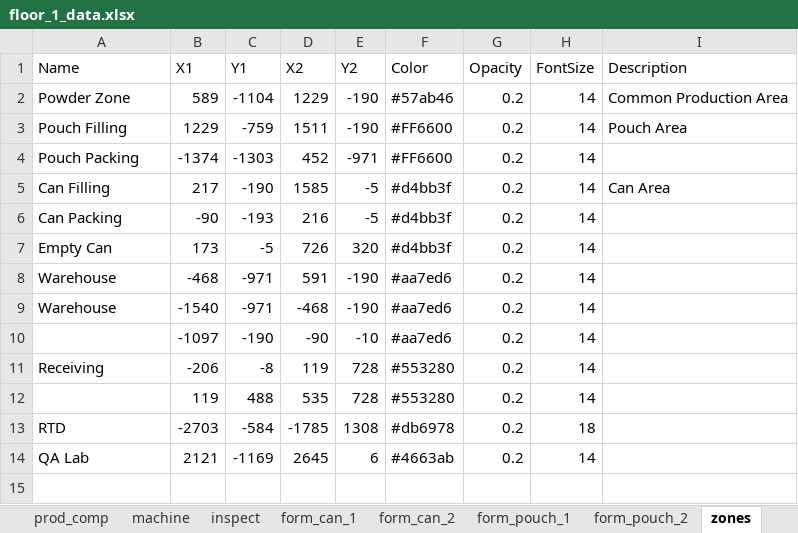
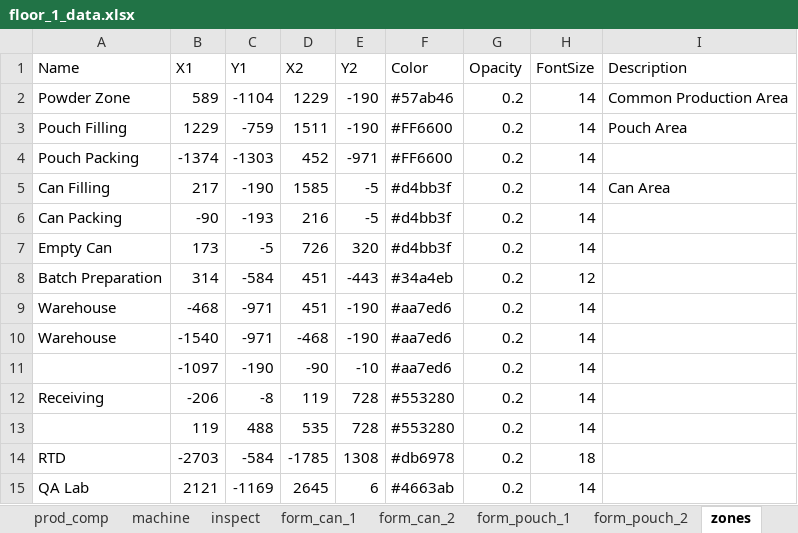
Before and after one commit to Wahaha-007/FactoryView, an Excel workbook: assets/floor_1_data.xlsx, sheet zones, drawn as a sheet; values as stored, in another font and other column widths than the file's, no borders; addresses are those after the commit; the diff names each change by its address in the sheet, - before the commit and + after, or states it on an @@ line.

```diff
--- a/assets/floor_1_data.xlsx (sheet zones)
+++ b/assets/floor_1_data.xlsx (sheet zones)
+row 8: Batch Preparation | 314 | -584 | 451 | -443 | #34a4eb | 0.2 | 12
-D9 (X2): 591
+D9 (X2): 451
```
Also changed, not shown: sheet zones_noname, assets/floor_2_data.xlsx, assets/floor_3_data.xlsx, 1 other file.
